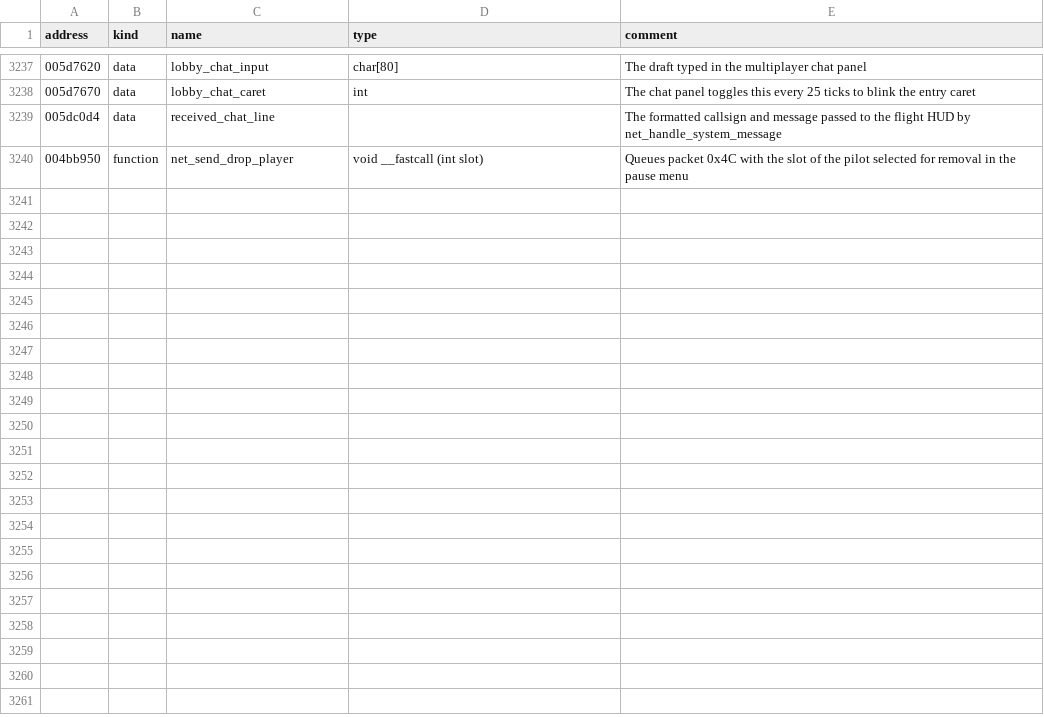
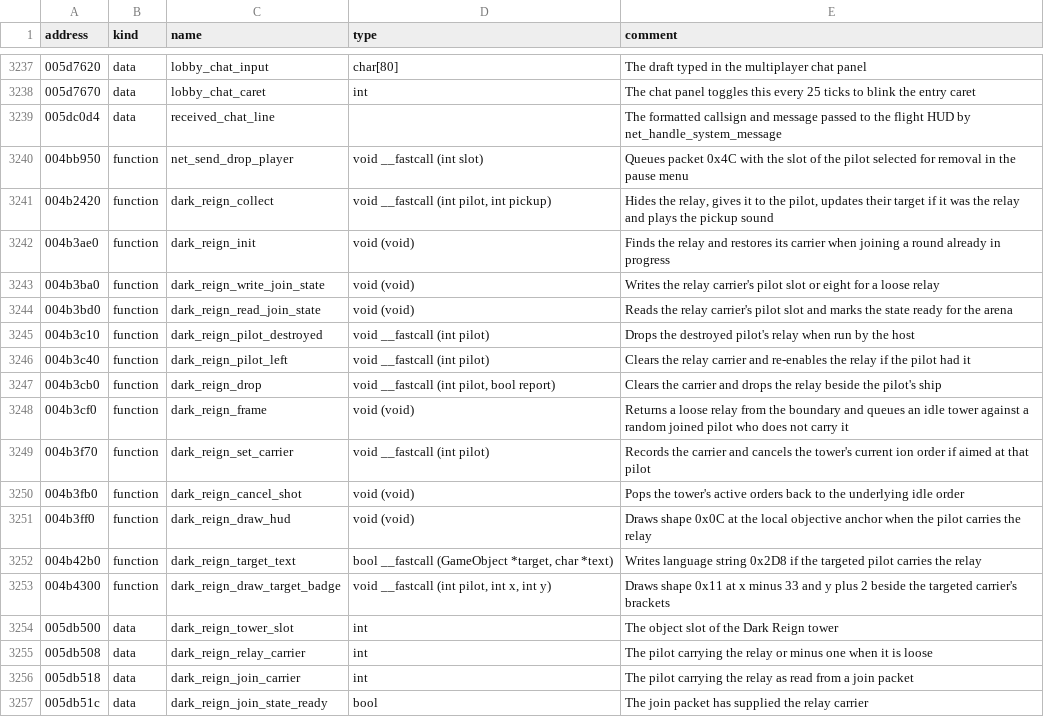
Before and after one commit to OpenReliant/openreliant, a TSV file: ghidra/names/LANCER.EXE.tsv, drawn as a sheet; only a part is shown, gaps mark what is left out; the diff names each change by its address in the sheet, - before the commit and + after, or states it on an @@ line.

Commit message:
feat: host the stock Dark Reign arena (#1468)
Load mission 81 from the installed game on LAN and dedicated hosts. The
host chooses the tower's targets, resolves its shots and credits the
relay carrier. A kill drops the relay beside the ship. A departure
restores it at its last loose position.

Reuse the existing ion cannon, power-ups and flight HUD. Late joiners
receive the active shot and relay state. Mods can position or hide the
carrier badge, target badge and target label through the existing HUD
API. Stock team game setup remains part of #1400.

Verified both host paths over loopback with hidden, muted clients. A
third pilot joined during the cannon charge. All three saw the same
target, kill credit and death drop, and the remaining pilots agreed on
the relay after the next carrier left. Zig tests, headless direct-IP and
invite regressions, formatting, file checks, mission checks and Ghidra
annotation passed.

Closes #1467

```diff
--- a/ghidra/names/LANCER.EXE.tsv
+++ b/ghidra/names/LANCER.EXE.tsv
+row 3241: 004b2420 | function | dark_reign_collect | void __fastcall (int pilot, int pickup) | Hides the relay, gives it to the pilot, updates their target if it was the relay and plays the pickup sound
+row 3242: 004b3ae0 | function | dark_reign_init | void (void) | Finds the relay and restores its carrier when joining a round already in progress
+row 3243: 004b3ba0 | function | dark_reign_write_join_state | void (void) | Writes the relay carrier's pilot slot or eight for a loose relay
+row 3244: 004b3bd0 | function | dark_reign_read_join_state | void (void) | Reads the relay carrier's pilot slot and marks the state ready for the arena
+row 3245: 004b3c10 | function | dark_reign_pilot_destroyed | void __fastcall (int pilot) | Drops the destroyed pilot's relay when run by the host
+row 3246: 004b3c40 | function | dark_reign_pilot_left | void __fastcall (int pilot) | Clears the relay carrier and re-enables the relay if the pilot had it
+row 3247: 004b3cb0 | function | dark_reign_drop | void __fastcall (int pilot, bool report) | Clears the carrier and drops the relay beside the pilot's ship
+row 3248: 004b3cf0 | function | dark_reign_frame | void (void) | Returns a loose relay from the boundary and queues an idle tower against a random joined pilot who does not carry it
+row 3249: 004b3f70 | function | dark_reign_set_carrier | void __fastcall (int pilot) | Records the carrier and cancels the tower's current ion order if aimed at that pilot
+row 3250: 004b3fb0 | function | dark_reign_cancel_shot | void (void) | Pops the tower's active orders back to the underlying idle order
+row 3251: 004b3ff0 | function | dark_reign_draw_hud | void (void) | Draws shape 0x0C at the local objective anchor when the pilot carries the relay
+row 3252: 004b42b0 | function | dark_reign_target_text | bool __fastcall (GameObject *target, char *text) | Writes language string 0x2D8 if the targeted pilot carries the relay
+row 3253: 004b4300 | function | dark_reign_draw_target_badge | void __fastcall (int pilot, int x, int y) | Draws shape 0x11 at x minus 33 and y plus 2 beside the targeted carrier's brackets
+row 3254: 005db500 | data | dark_reign_tower_slot | int | The object slot of the Dark Reign tower
+row 3255: 005db508 | data | dark_reign_relay_carrier | int | The pilot carrying the relay or minus one when it is loose
+row 3256: 005db518 | data | dark_reign_join_carrier | int | The pilot carrying the relay as read from a join packet
+row 3257: 005db51c | data | dark_reign_join_state_ready | bool | The join packet has supplied the relay carrier
```
Also changed, not shown: 24 other files.
